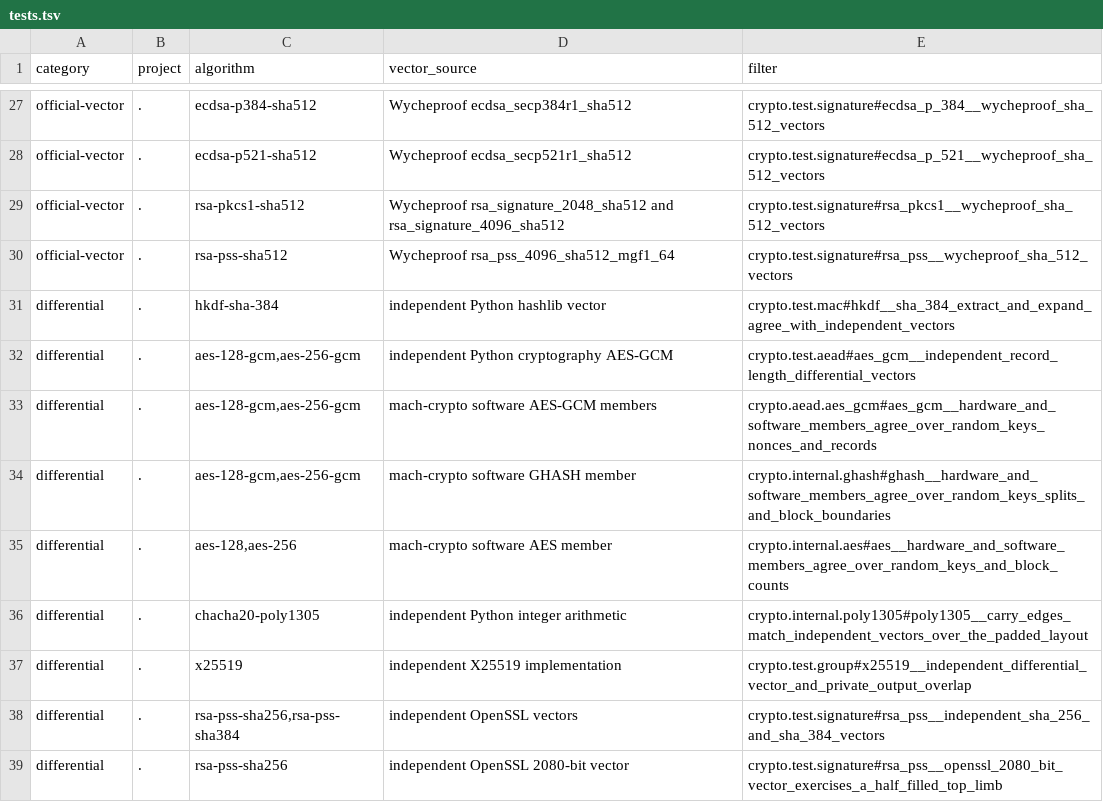
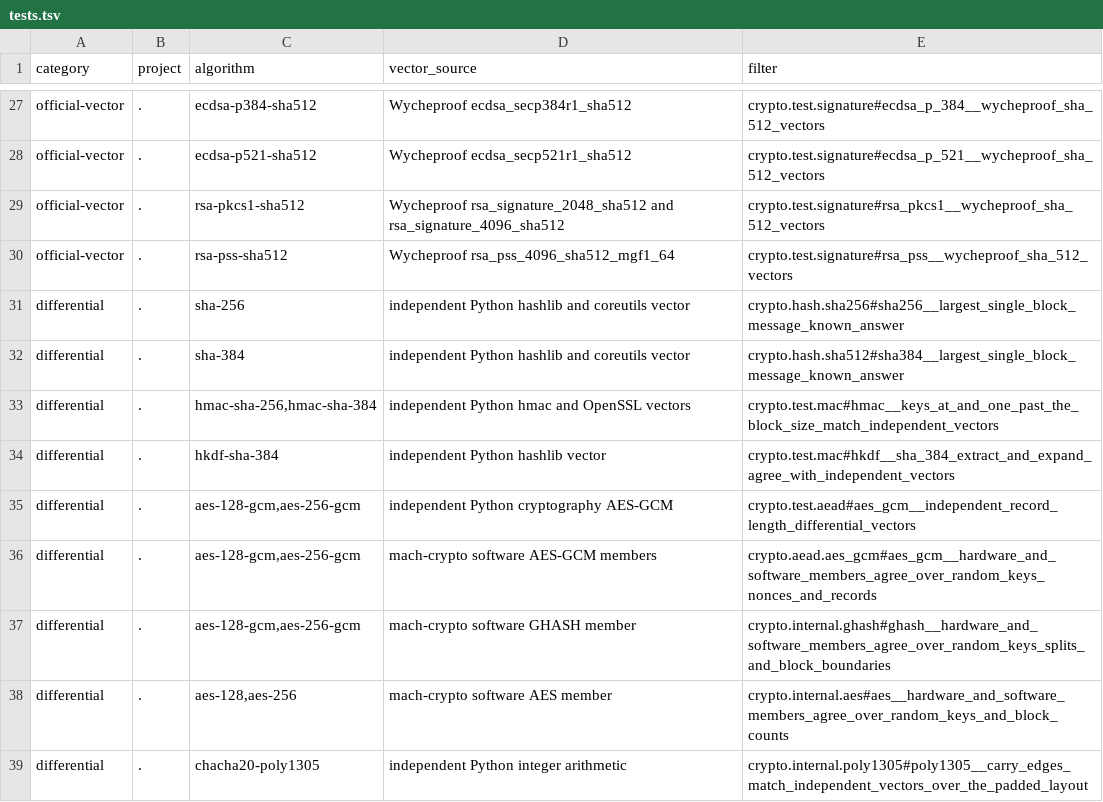
Before and after one commit to briar-systems/mach-crypto, a TSV file: assurance/tests.tsv, drawn as a sheet; only a part is shown, gaps mark what is left out; the shorter side is filled out with more unchanged rows; the diff names each change by its address in the sheet, - before the commit and + after, or states it on an @@ line.

Commit message:
test: keys at the block size and the largest single-block message
HMAC with a key of the block size and one byte more, for SHA-256 and
SHA-384, and both hashes over the longest message that pads into one
block, on the public and secret paths. The answers come from an
independent implementation, and the index of tests lists them.

```diff
--- a/assurance/tests.tsv
+++ b/assurance/tests.tsv
+row 31: differential | . | sha-256 | independent Python hashlib and coreutils vector | crypto.hash.sha256#sha256__largest_single_block_message_known_answer
+row 32: differential | . | sha-384 | independent Python hashlib and coreutils vector | crypto.hash.sha512#sha384__largest_single_block_message_known_answer
+row 33: differential | . | hmac-sha-256,hmac-sha-384 | independent Python hmac and OpenSSL vectors | crypto.test.mac#hmac__keys_at_and_one_past_the_block_size_match_independent_vectors
```
Also changed, not shown: 3 other files.
